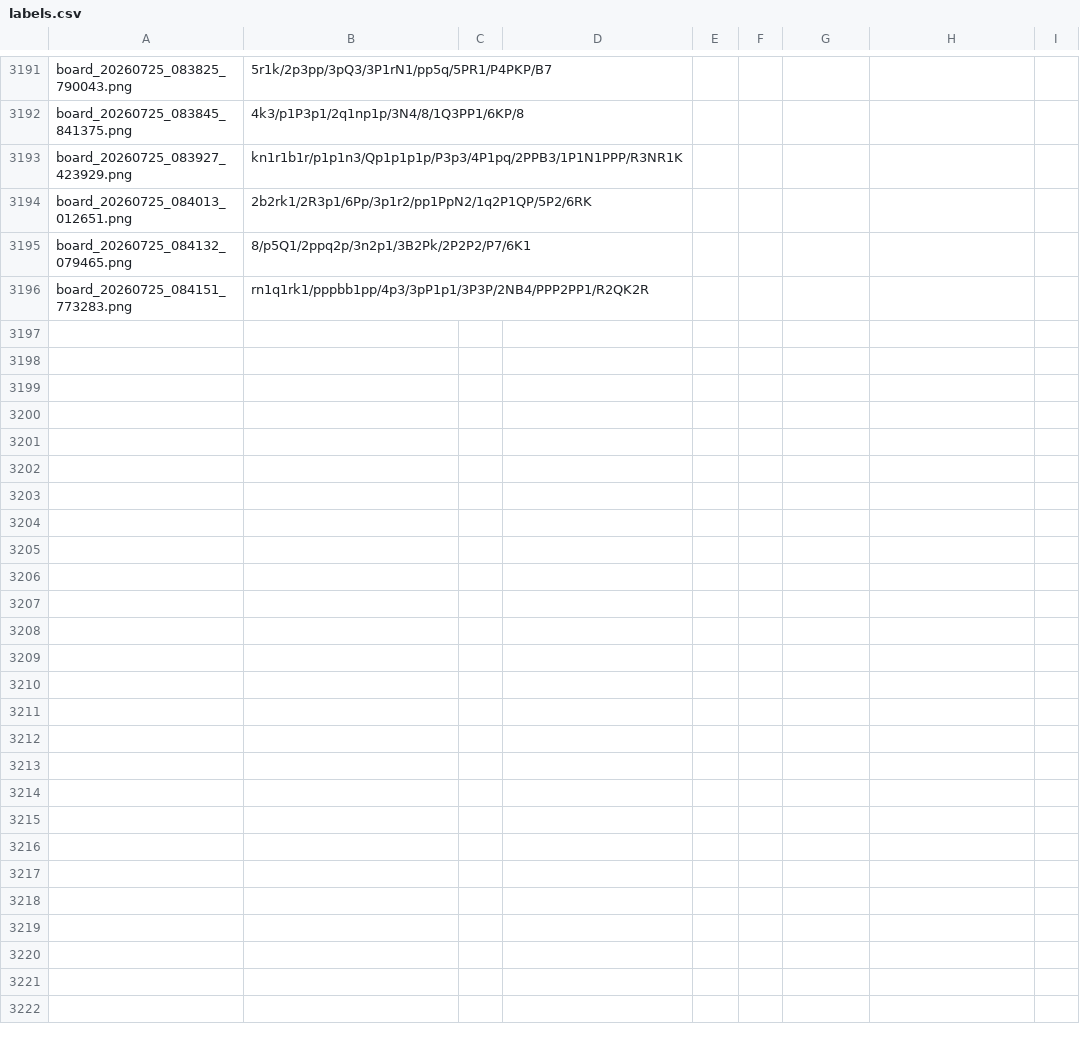
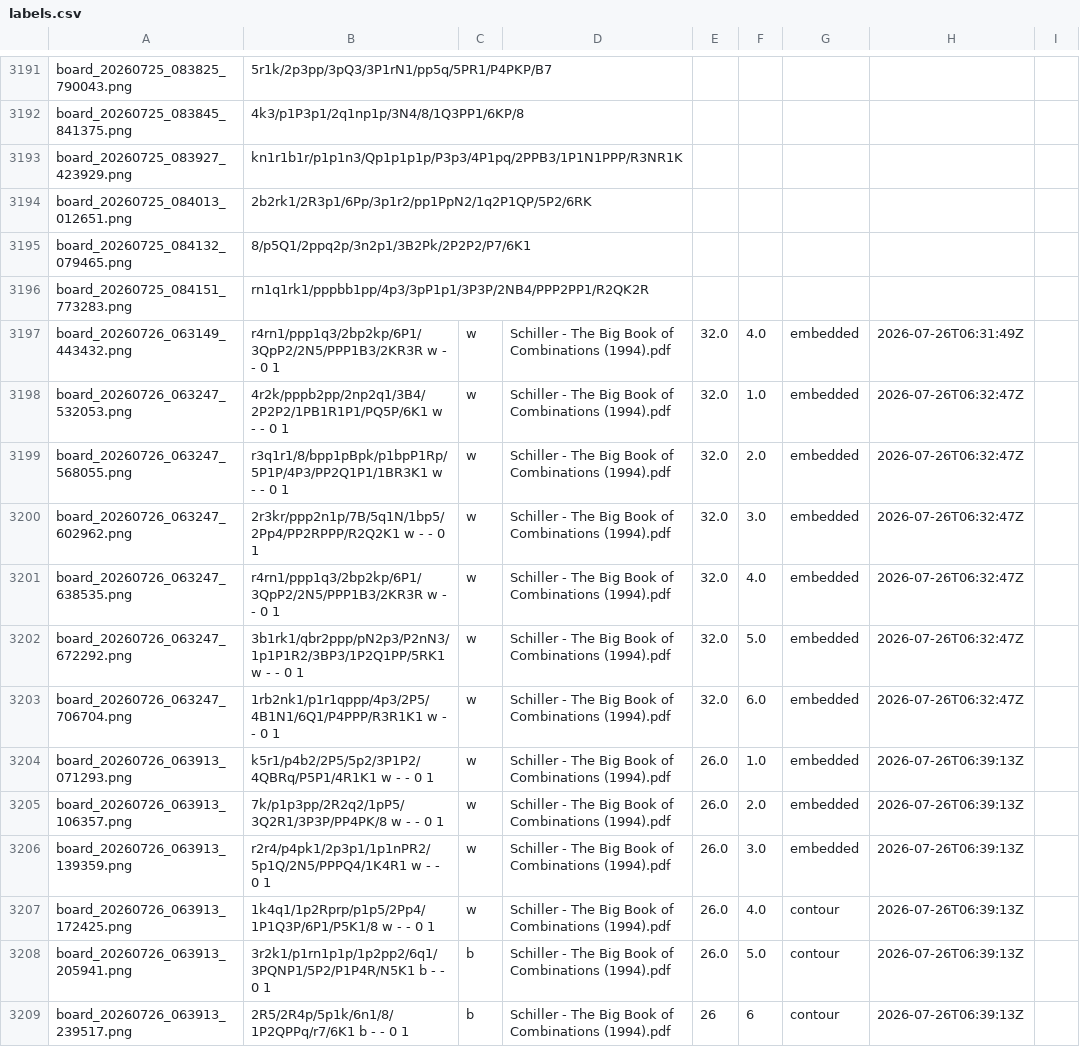
Before and after one commit to DarcioAlberico/ChessVisionOFF_Puro, a CSV file: data/labels.csv, drawn as a sheet; only a part is shown, gaps mark what is left out.

```diff
--- a/data/labels.csv
+++ b/data/labels.csv
@@ -3196 +3196,14 @@ board_20260725_084132_079465.png,8/p5Q1/2ppq2p/3n2p1/3B2Pk/2P2P2/P7/6K1,,,,,,,
 board_20260725_084151_773283.png,rn1q1rk1/pppbb1pp/4p3/3pP1p1/3P3P/2NB4/PPP2PP1/R2QK2R,,,,,,,
+board_20260726_063149_443432.png,r4rn1/ppp1q3/2bp2kp/6P1/3QpP2/2N5/PPP1B3/2KR3R w - - 0 1,w,Schiller - The Big Book of Combinations (1994).pdf,32.0,4.0,embedded,2026-07-26T06:31:49Z,
+board_20260726_063247_532053.png,4r2k/pppb2pp/2np2q1/3B4/2P2P2/1PB1R1P1/PQ5P/6K1 w - - 0 1,w,Schiller - The Big Book of Combinations (1994).pdf,32.0,1.0,embedded,2026-07-26T06:32:47Z,
+board_20260726_063247_568055.png,r3q1r1/8/bpp1pBpk/p1bpP1Rp/5P1P/4P3/PP2Q1P1/1BR3K1 w - - 0 1,w,Schiller - The Big Book of Combinations (1994).pdf,32.0,2.0,embedded,2026-07-26T06:32:47Z,
+board_20260726_063247_602962.png,2r3kr/ppp2n1p/7B/5q1N/1bp5/2Pp4/PP2RPPP/R2Q2K1 w - - 0 1,w,Schiller - The Big Book of Combinations (1994).pdf,32.0,3.0,embedded,2026-07-26T06:32:47Z,
+board_20260726_063247_638535.png,r4rn1/ppp1q3/2bp2kp/6P1/3QpP2/2N5/PPP1B3/2KR3R w - - 0 1,w,Schiller - The Big Book of Combinations (1994).pdf,32.0,4.0,embedded,2026-07-26T06:32:47Z,
+board_20260726_063247_672292.png,3b1rk1/qbr2ppp/pN2p3/P2nN3/1p1P1R2/3BP3/1P2Q1PP/5RK1 w - - 0 1,w,Schiller - The Big Book of Combinations (1994).pdf,32.0,5.0,embedded,2026-07-26T06:32:47Z,
+board_20260726_063247_706704.png,1rb2nk1/p1r1qppp/4p3/2P5/4B1N1/6Q1/P4PPP/R3R1K1 w - - 0 1,w,Schiller - The Big Book of Combinations (1994).pdf,32.0,6.0,embedded,2026-07-26T06:32:47Z,
+board_20260726_063913_071293.png,k5r1/p4b2/2P5/5p2/3P1P2/4QBRq/P5P1/4R1K1 w - - 0 1,w,Schiller - The Big Book of Combinations (1994).pdf,26.0,1.0,embedded,2026-07-26T06:39:13Z,
+board_20260726_063913_106357.png,7k/p1p3pp/2R2q2/1pP5/3Q2R1/3P3P/PP4PK/8 w - - 0 1,w,Schiller - The Big Book of Combinations (1994).pdf,26.0,2.0,embedded,2026-07-26T06:39:13Z,
+board_20260726_063913_139359.png,r2r4/p4pk1/2p3p1/1p1nPR2/5p1Q/2N5/PPPQ4/1K4R1 w - - 0 1,w,Schiller - The Big Book of Combinations (1994).pdf,26.0,3.0,embedded,2026-07-26T06:39:13Z,
+board_20260726_063913_172425.png,1k4q1/1p2Rprp/p1p5/2Pp4/1P1Q3P/6P1/P5K1/8 w - - 0 1,w,Schiller - The Big Book of Combinations (1994).pdf,26.0,4.0,contour,2026-07-26T06:39:13Z,
+board_20260726_063913_205941.png,3r2k1/p1rn1p1p/1p2pp2/6q1/3PQNP1/5P2/P1P4R/N5K1 b - - 0 1,b,Schiller - The Big Book of Combinations (1994).pdf,26.0,5.0,contour,2026-07-26T06:39:13Z,
+board_20260726_063913_239517.png,2R5/2R4p/5p1k/6n1/8/1P2QPPq/r7/6K1 b - - 0 1,b,Schiller - The Big Book of Combinations (1994).pdf,26,6,contour,2026-07-26T06:39:13Z,
```
